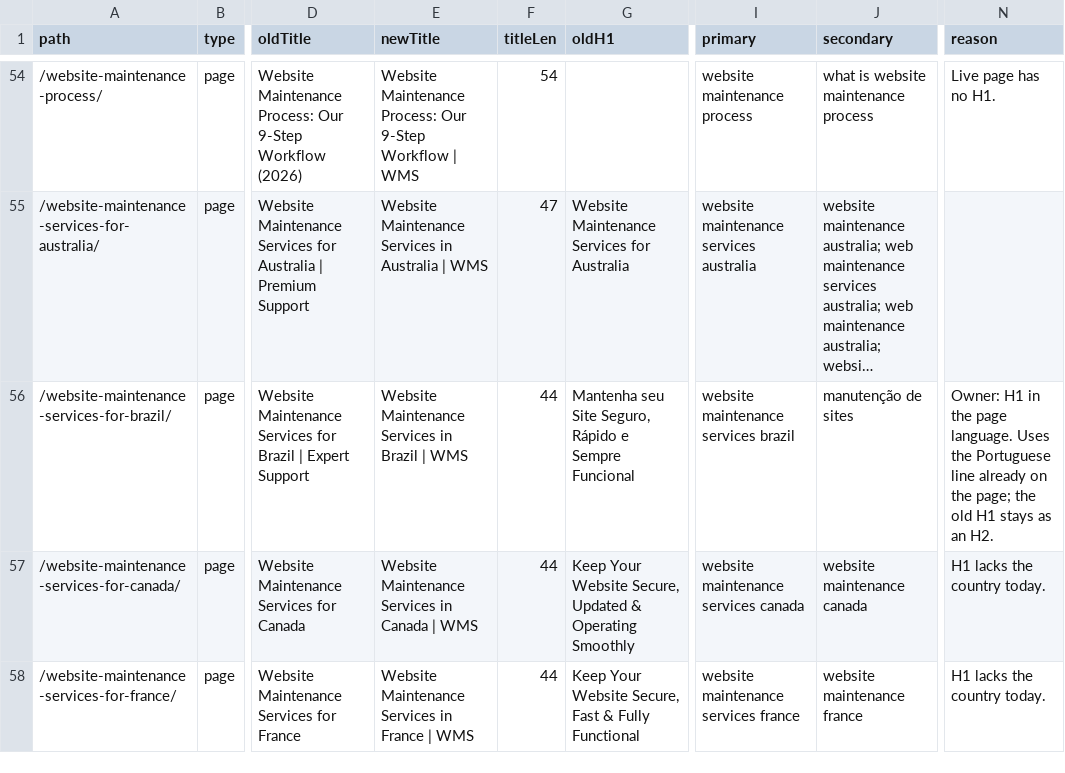
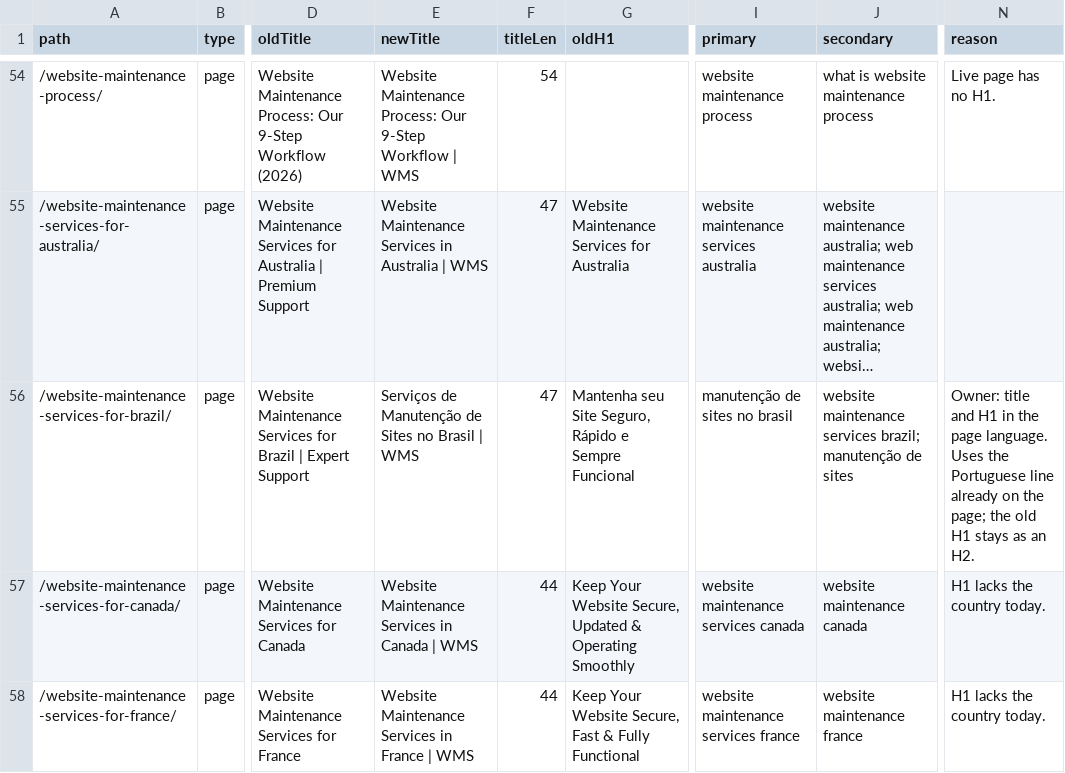
Before and after one commit to mobinul1001/ZamiMobin001-wms, a CSV file: reports/phase-3-keyword-map.csv, drawn as a sheet; only a part is shown, gaps mark what is left out; long unchanged cells end in …; the diff names each change by its address in the sheet, - before the commit and + after, or states it on an @@ line.

```diff
--- a/reports/phase-3-keyword-map.csv
+++ b/reports/phase-3-keyword-map.csv
-E56 (newTitle): Website Maintenance Services in Brazil | WMS
+E56 (newTitle): Serviços de Manutenção de Sites no Brasil | WMS
-F56 (titleLen): 44
+F56 (titleLen): 47
-I56 (primary): website maintenance services brazil
+I56 (primary): manutenção de sites no brasil
-J56 (secondary): manutenção de sites
+J56 (secondary): website maintenance services brazil; manutenção de sites
-N56 (reason): Owner: H1 in…
+N56 (reason): Owner: title and H1 in…
```
Also changed, not shown: reports/parity-local.csv, 20 other files.
